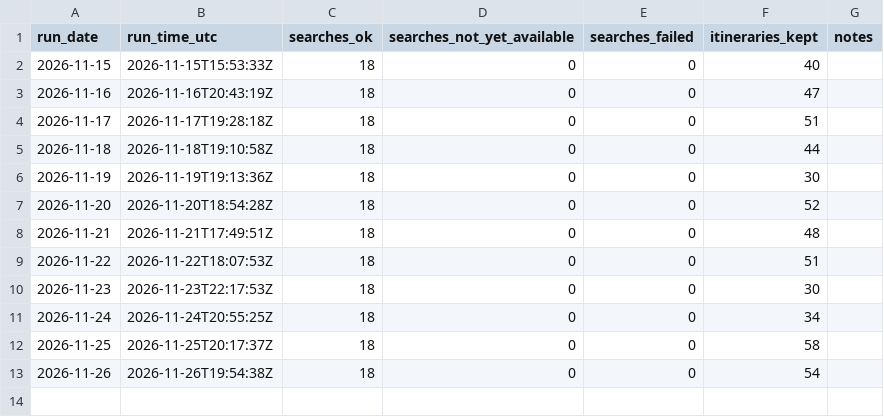
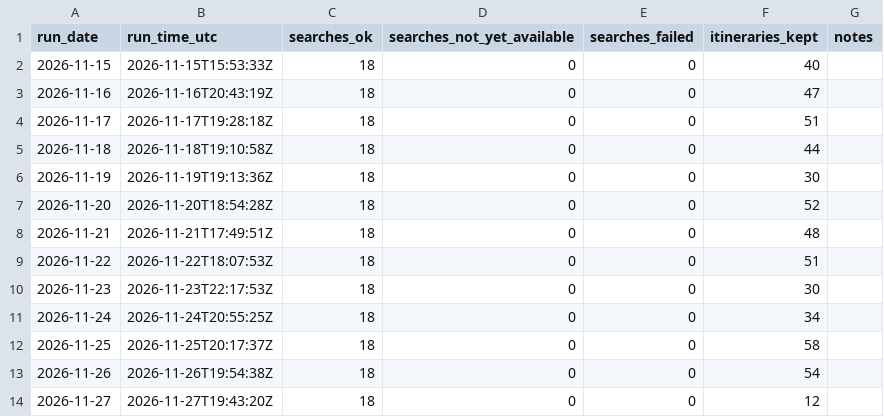
Before and after one commit to marksnetqth/london-fare-tracker, a CSV file: data/runs.csv, drawn as a sheet; the diff names each change by its address in the sheet, - before the commit and + after, or states it on an @@ line.

```diff
--- a/data/runs.csv
+++ b/data/runs.csv
+row 14: 2026-11-27 | 2026-11-27T19:43:20Z | 18 | 0 | 0 | 12
```
Also changed, not shown: data/best_fares.csv, data/prices.csv, 2 other files.
